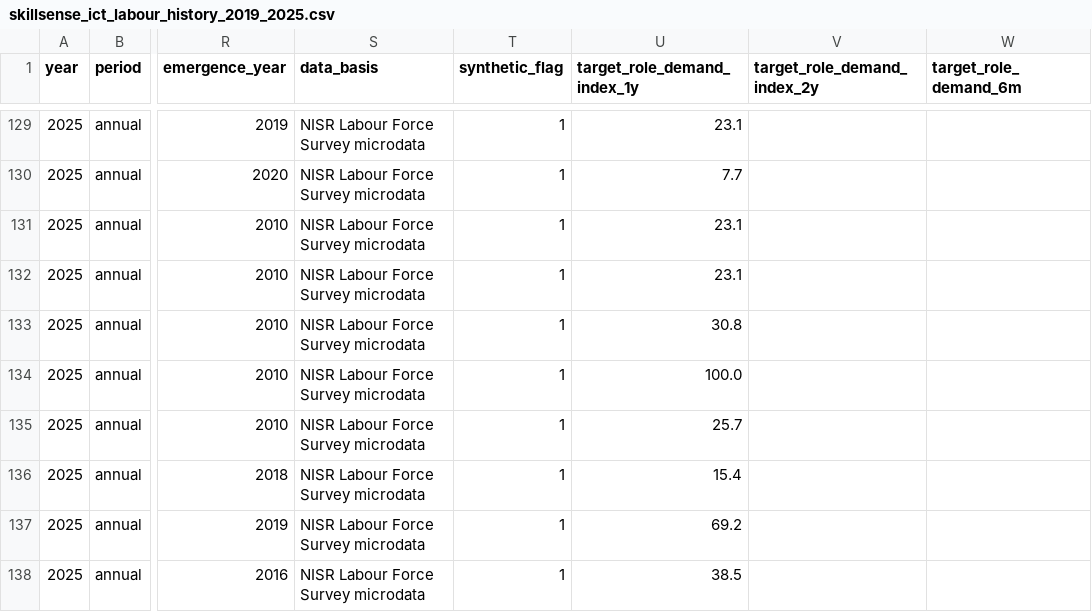
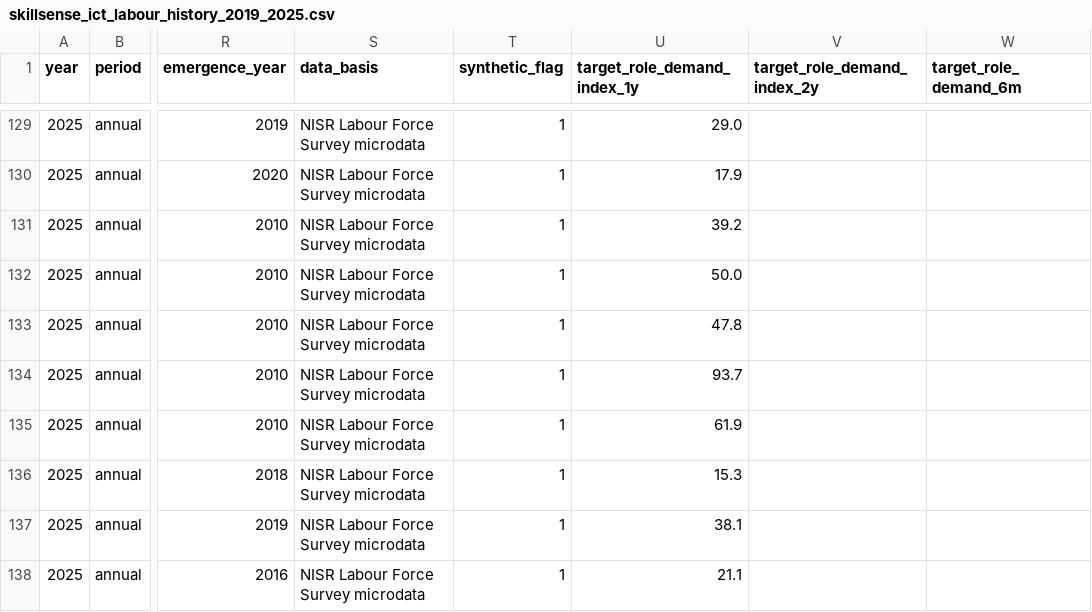
Before and after one commit to nsumba018/Skillsense, a CSV file: skillsense_job_data/data/historical/skillsense_ict_labour_history_2019_2025.csv, drawn as a sheet; only a part is shown, gaps mark what is left out; the diff covers the shown part only; the diff names each change by its address in the sheet, - before the commit and + after, or states it on an @@ line.

Commit message:
Add Phase 1B shrinkage correction for 2026 row noise
Phase 1's 2026 row (phase1_data_finalization.py) wrote raw Dataset B
posting shares (92 postings, ~4.6/role) directly into
role_share_within_ict_pct, the same column used for 21 years of
NISR-survey-derived data. With that few postings per role, sampling
noise dominates: several roles show implausible 2025->2026 jumps
(e.g. Software Developer 100->53.8, DevOps/Cloud Engineer 8.9->69.2).

This adds a follow-on correction (not a rewrite of Herve's script):
phase1b_shrinkage_correction.py blends the raw posting share with a
trend-extrapolated share, weighted by each role's posting count
(n/(n+15)), so low-sample roles shrink toward the historical trend
instead of being treated as a reliable measurement. Replaces the
original "50% decay for zero-posting roles" placeholder with the same
shrinkage logic. Recalculates dependent role_employment_proxy,
role_demand_index, and 2024/2025 target columns; re-validates shares
sum to 100%, max index = 100, zero nulls.

For team review before merge, not applied to develop directly.

```diff
--- a/skillsense_job_data/data/historical/skillsense_ict_labour_history_2019_2025.csv
+++ b/skillsense_job_data/data/historical/skillsense_ict_labour_history_2019_2025.csv
-U129 (target_role_demand_index_1y): 23.1
+U129 (target_role_demand_index_1y): 29.0
-U130 (target_role_demand_index_1y): 7.7
+U130 (target_role_demand_index_1y): 17.9
-U131 (target_role_demand_index_1y): 23.1
+U131 (target_role_demand_index_1y): 39.2
-U132 (target_role_demand_index_1y): 23.1
+U132 (target_role_demand_index_1y): 50.0
-U133 (target_role_demand_index_1y): 30.8
+U133 (target_role_demand_index_1y): 47.8
-U134 (target_role_demand_index_1y): 100.0
+U134 (target_role_demand_index_1y): 93.7
-U135 (target_role_demand_index_1y): 25.7
+U135 (target_role_demand_index_1y): 61.9
-U136 (target_role_demand_index_1y): 15.4
+U136 (target_role_demand_index_1y): 15.3
-U137 (target_role_demand_index_1y): 69.2
+U137 (target_role_demand_index_1y): 38.1
-U138 (target_role_demand_index_1y): 38.5
+U138 (target_role_demand_index_1y): 21.1
```
Also changed, not shown: 110 edited cells elsewhere in this file, 1 other file.
